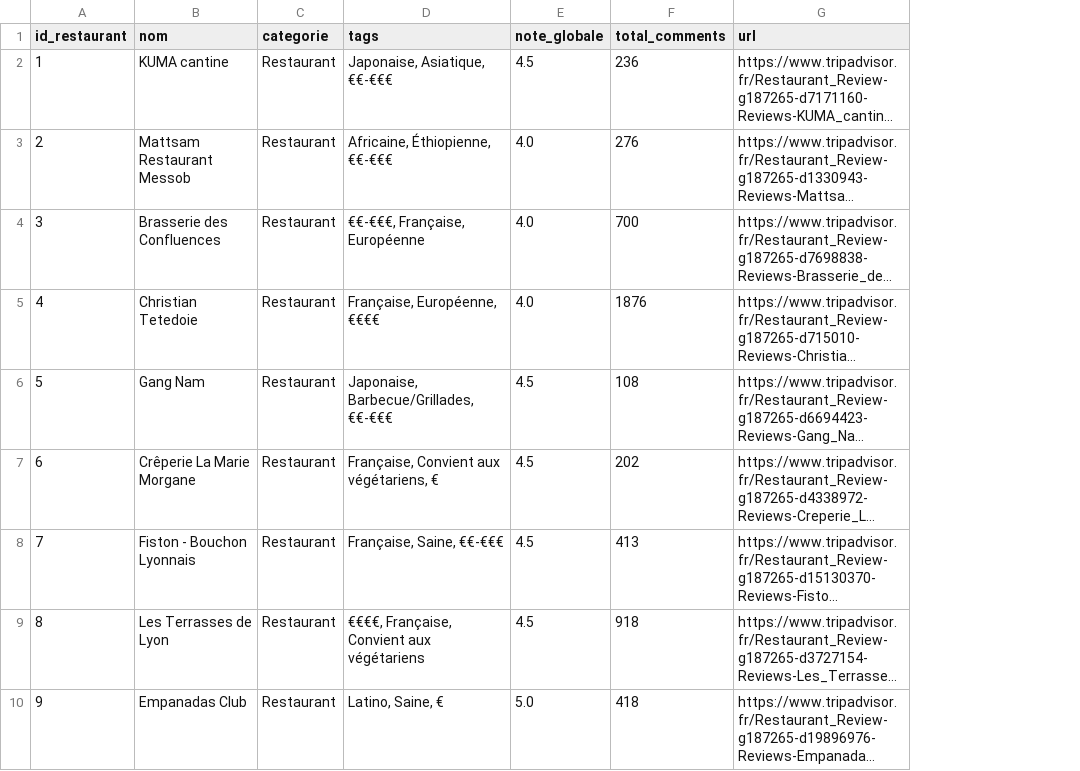
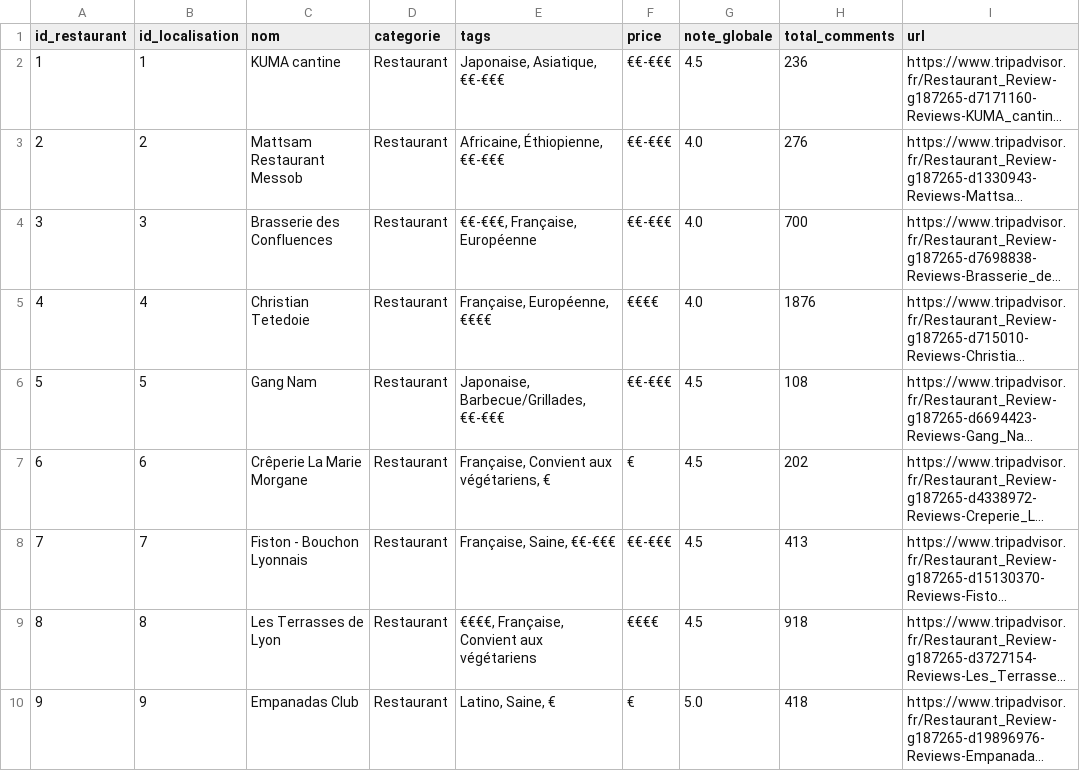
Before and after one commit to berangerthomas/Friands, a CSV file: data/restaurants.csv, drawn as a sheet; only a part is shown; long unchanged cells end in …; the diff names each change by its address in the sheet, - before the commit and + after, or states it on an @@ line.

```diff
--- a/data/restaurants.csv
+++ b/data/restaurants.csv
+column B (id_localisation), rows 2-10: 1 | 2 | 3 | 4 | 5 | 6 | 7 | 8 | 9
+column F (price), rows 2-10: €€-€€€ | €€-€€€ | €€-€€€ | €€€€ | €€-€€€ | € | €€-€€€ | €€€€ | €
```
Also changed, not shown: data/Geographie.csv, 4 other files.
